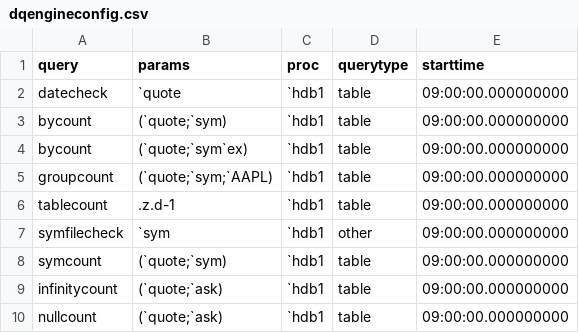
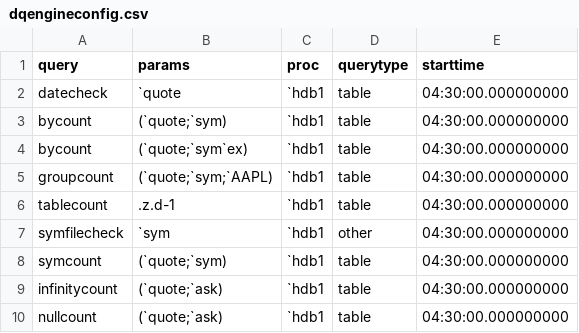
Before and after one commit to DataIntellectTech/TorQ-Finance-Starter-Pack, a CSV file: appconfig/dqengineconfig.csv, drawn as a sheet.

Commit message:
changing dqe start time from 9 to 4:30

```diff
--- a/appconfig/dqengineconfig.csv
+++ b/appconfig/dqengineconfig.csv
@@ -1,10 +1,10 @@
 query,params,proc,querytype,starttime
-datecheck,`quote,`hdb1,table,09:00:00.000000000
-bycount,(`quote;`sym),`hdb1,table,09:00:00.000000000
-bycount,(`quote;`sym`ex),`hdb1,table,09:00:00.000000000
-groupcount,(`quote;`sym;`AAPL),`hdb1,table,09:00:00.000000000
-tablecount,.z.d-1,`hdb1,table,09:00:00.000000000
-symfilecheck,`sym,`hdb1,other,09:00:00.000000000
-symcount,(`quote;`sym),`hdb1,table,09:00:00.000000000
-infinitycount,(`quote;`ask),`hdb1,table,09:00:00.000000000
-nullcount,(`quote;`ask),`hdb1,table,09:00:00.000000000
+datecheck,`quote,`hdb1,table,04:30:00.000000000
+bycount,(`quote;`sym),`hdb1,table,04:30:00.000000000
+bycount,(`quote;`sym`ex),`hdb1,table,04:30:00.000000000
+groupcount,(`quote;`sym;`AAPL),`hdb1,table,04:30:00.000000000
+tablecount,.z.d-1,`hdb1,table,04:30:00.000000000
+symfilecheck,`sym,`hdb1,other,04:30:00.000000000
+symcount,(`quote;`sym),`hdb1,table,04:30:00.000000000
+infinitycount,(`quote;`ask),`hdb1,table,04:30:00.000000000
+nullcount,(`quote;`ask),`hdb1,table,04:30:00.000000000
```
